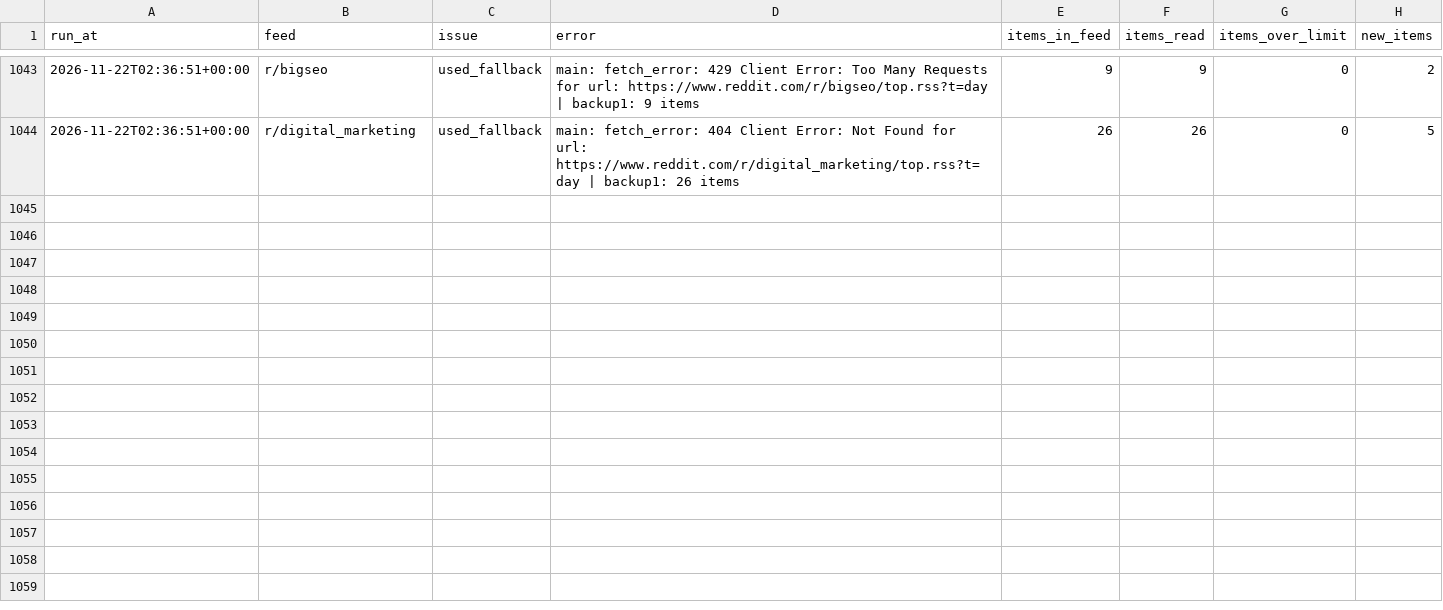
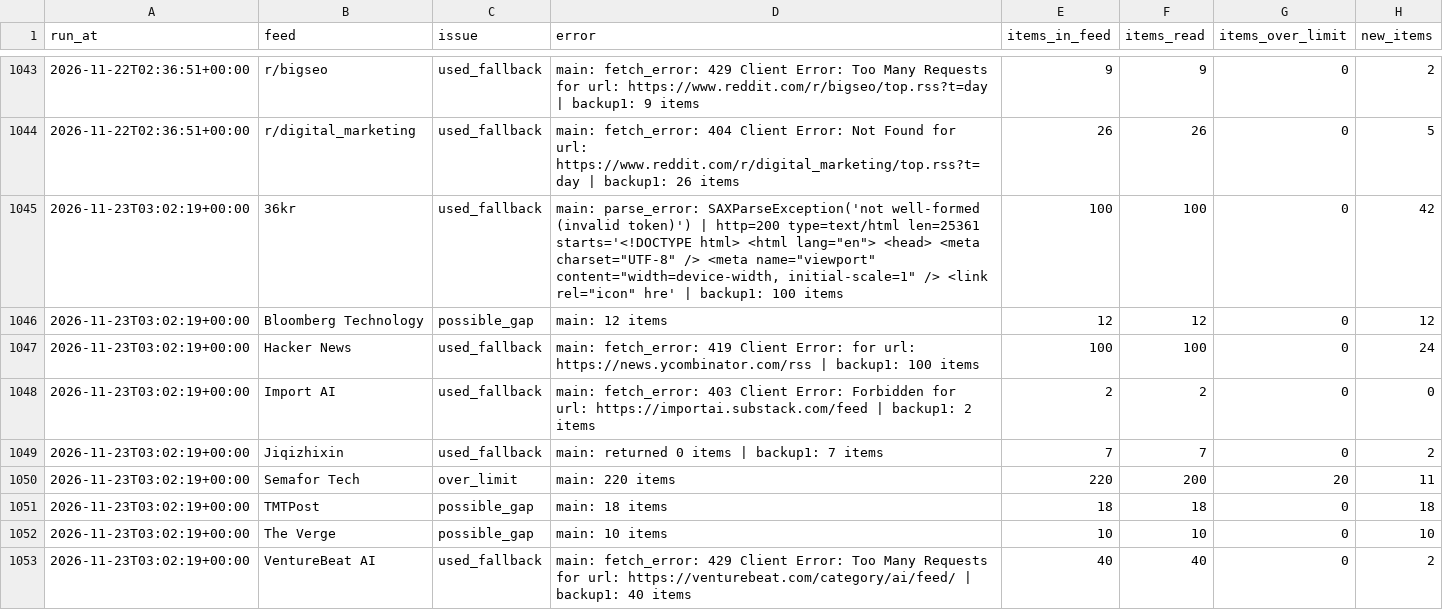
Before and after one commit to pmongcal/scanner-v3, a CSV file: audit/feed_problems.csv, drawn as a sheet; only a part is shown, gaps mark what is left out; the diff covers the shown part only; the diff names each change by its address in the sheet, - before the commit and + after, or states it on an @@ line.

```diff
--- a/audit/feed_problems.csv
+++ b/audit/feed_problems.csv
+row 1045: 2026-11-23T03:02:19+00:00 | 36kr | used_fallback | main: parse_error: SAXParseException('not well-formed (invalid token)') | http=200 type=text/html len=25361 starts='<!DOCTYPE html> <html lang="en"> <head> <meta charset="UTF-8" /> <meta name="viewport" content="width=device-width, initial-scale=1" /> <link rel="icon" hre' | backup1: 100 items | 100 | 100 | 0 | 42
+row 1046: 2026-11-23T03:02:19+00:00 | Bloomberg Technology | possible_gap | main: 12 items | 12 | 12 | 0 | 12
+row 1047: 2026-11-23T03:02:19+00:00 | Hacker News | used_fallback | main: fetch_error: 419 Client Error: for url: https://news.ycombinator.com/rss | backup1: 100 items | 100 | 100 | 0 | 24
+row 1048: 2026-11-23T03:02:19+00:00 | Import AI | used_fallback | main: fetch_error: 403 Client Error: Forbidden for url: https://importai.substack.com/feed | backup1: 2 items | 2 | 2 | 0 | 0
+row 1049: 2026-11-23T03:02:19+00:00 | Jiqizhixin | used_fallback | main: returned 0 items | backup1: 7 items | 7 | 7 | 0 | 2
+row 1050: 2026-11-23T03:02:19+00:00 | Semafor Tech | over_limit | main: 220 items | 220 | 200 | 20 | 11
+row 1051: 2026-11-23T03:02:19+00:00 | TMTPost | possible_gap | main: 18 items | 18 | 18 | 0 | 18
+row 1052: 2026-11-23T03:02:19+00:00 | The Verge | possible_gap | main: 10 items | 10 | 10 | 0 | 10
+row 1053: 2026-11-23T03:02:19+00:00 | VentureBeat AI | used_fallback | main: fetch_error: 429 Client Error: Too Many Requests for url: https://venturebeat.com/category/ai/feed/ | backup1: 40 items | 40 | 40 | 0 | 2
```
Also changed, not shown: 8 added rows elsewhere in this file, 4 other files.
